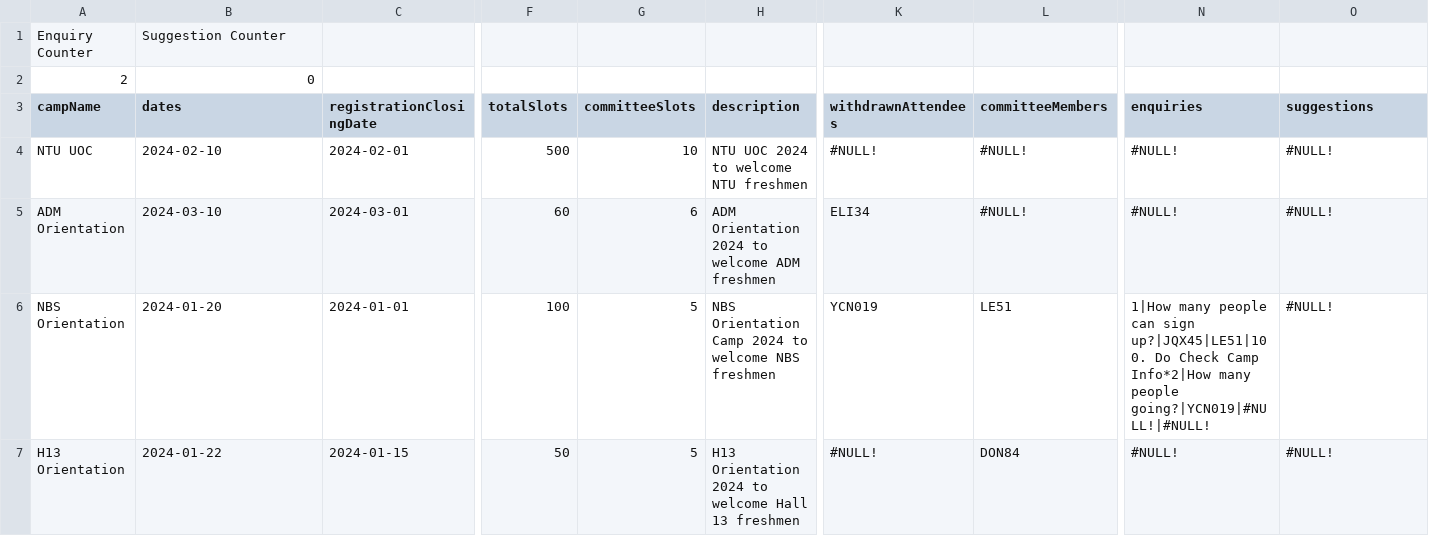
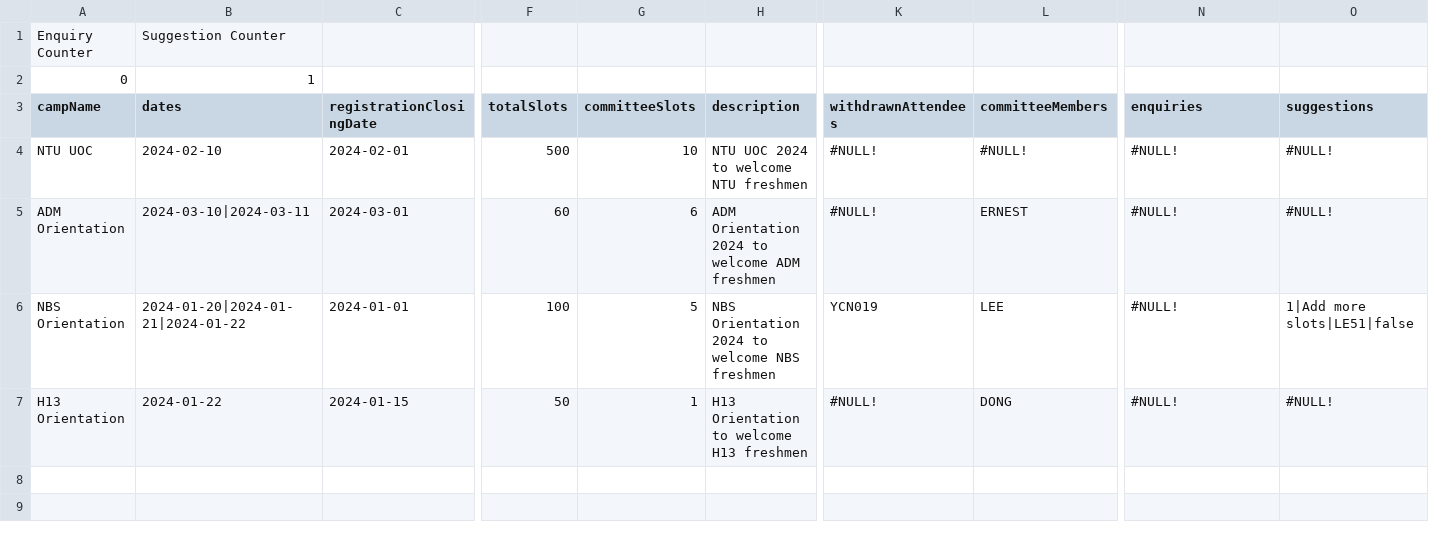
Before and after one commit to jhmarkkk/SC2002_OOP, a CSV file: data/CampList.csv, drawn as a sheet; only a part is shown, gaps mark what is left out; removed rows and columns are numbered as before the commit, all else as after; rows hold the shown columns only; the diff names each change by its address in the sheet, - before the commit and + after, or states it on an @@ line.

```diff
--- a/data/CampList.csv
+++ b/data/CampList.csv
-row 2: 2 | 0
+row 2: 0 | 1
-B5 (dates): 2024-03-10
+B5 (dates): 2024-03-10|2024-03-11
-K5 (withdrawnAttendees): ELI34
+K5 (withdrawnAttendees): #NULL!
-L5 (committeeMembers): #NULL!
+L5 (committeeMembers): ERNEST
-B6 (dates): 2024-01-20
+B6 (dates): 2024-01-20|2024-01-21|2024-01-22
-H6 (description): NBS Orientation Camp 2024 to…
+H6 (description): NBS Orientation 2024 to…
-L6 (committeeMembers): LE51
+L6 (committeeMembers): LEE
-N6 (enquiries): 1|How many people can sign up?|JQX45|LE51|100. Do Check Camp Info*2|How many people going?|YCN019|#NULL!|#NULL!
+N6 (enquiries): #NULL!
-O6 (suggestions): #NULL!
+O6 (suggestions): 1|Add more slots|LE51|false
-G7 (committeeSlots): 5
+G7 (committeeSlots): 1
-H7 (description): H13 Orientation 2024 to welcome Hall 13 freshmen
+H7 (description): H13 Orientation to welcome H13 freshmen
-L7 (committeeMembers): DON84
+L7 (committeeMembers): DONG
```
Also changed, not shown: data/CommitteeList.csv, data/StaffList.csv, 5 other files.
